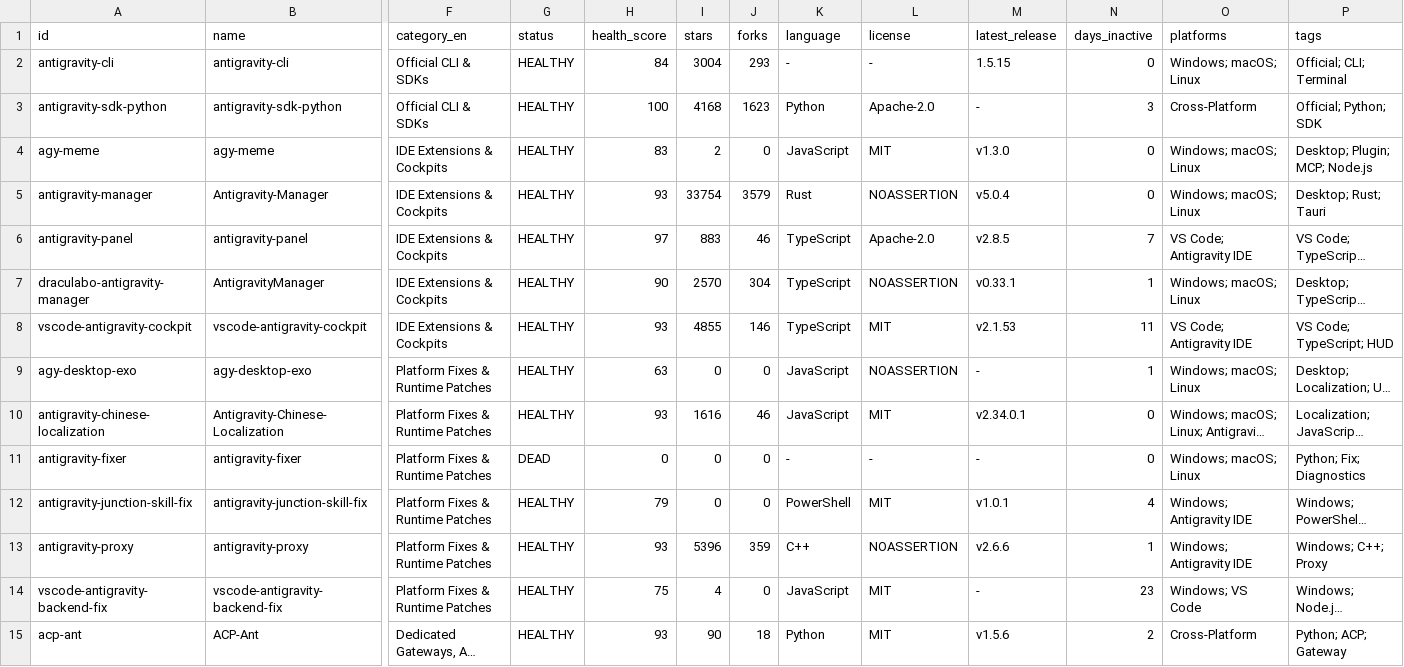
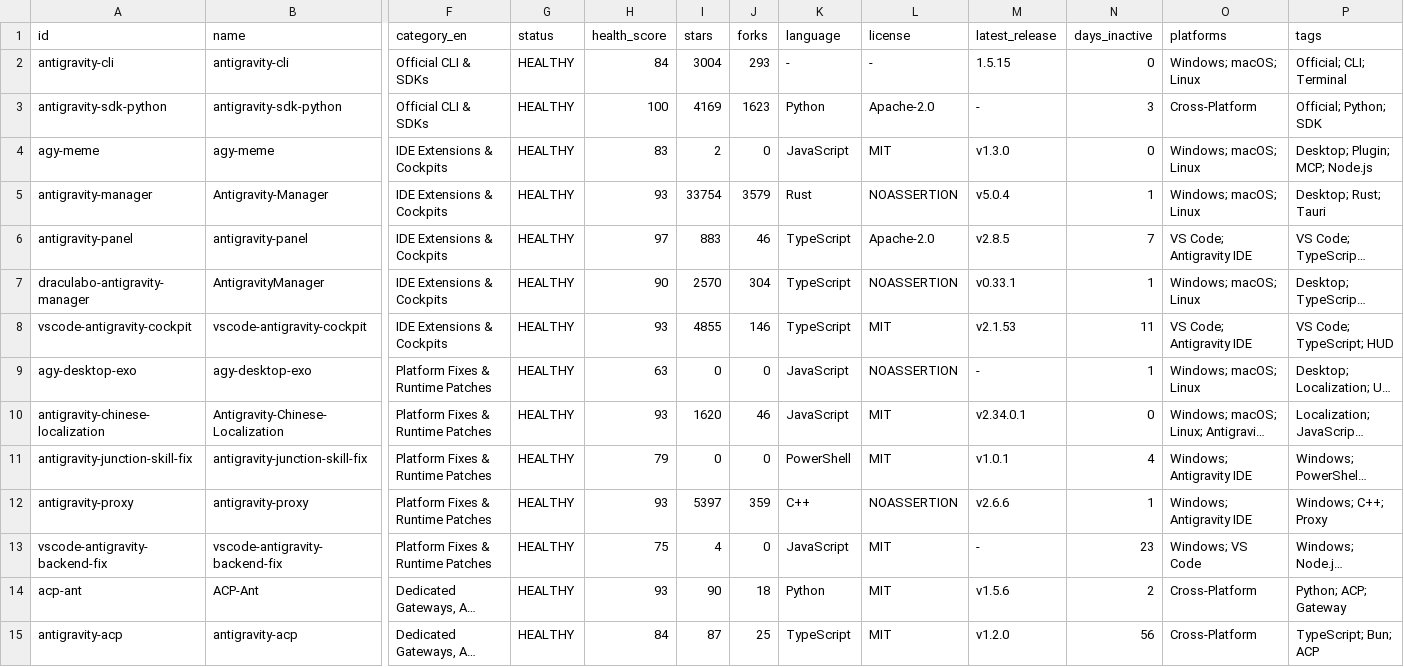
Before and after one commit to lukeinx/awesome-antigravity-tools, a CSV file: data/exports/tools.csv, drawn as a sheet; only a part is shown, gaps mark what is left out; the shorter side is filled out with more unchanged rows; long unchanged cells end in …; removed rows and columns are numbered as before the commit, all else as after; rows hold the shown columns only; the diff names each change by its address in the sheet, - before the commit and + after, or states it on an @@ line.

Commit message:
chore(catalog): prune dead repository fulldiagnose/antigravity-fixer
Closes #3

```diff
--- a/data/exports/tools.csv
+++ b/data/exports/tools.csv
-I3 (stars): 4168
+I3 (stars): 4169
-N5 (days_inactive): 0
+N5 (days_inactive): 1
-I10 (stars): 1616
+I10 (stars): 1620
-row 11: antigravity-fixer | antigravity-fixer | Platform Fixes & Runtime Patches | DEAD | 0 | 0 | 0 | - | - | - | 0 | Windows; macOS; Linux | Python; Fix; Diagnostics
-I12 (stars): 5396
+I12 (stars): 5397
```
Also changed, not shown: 15 other files.
